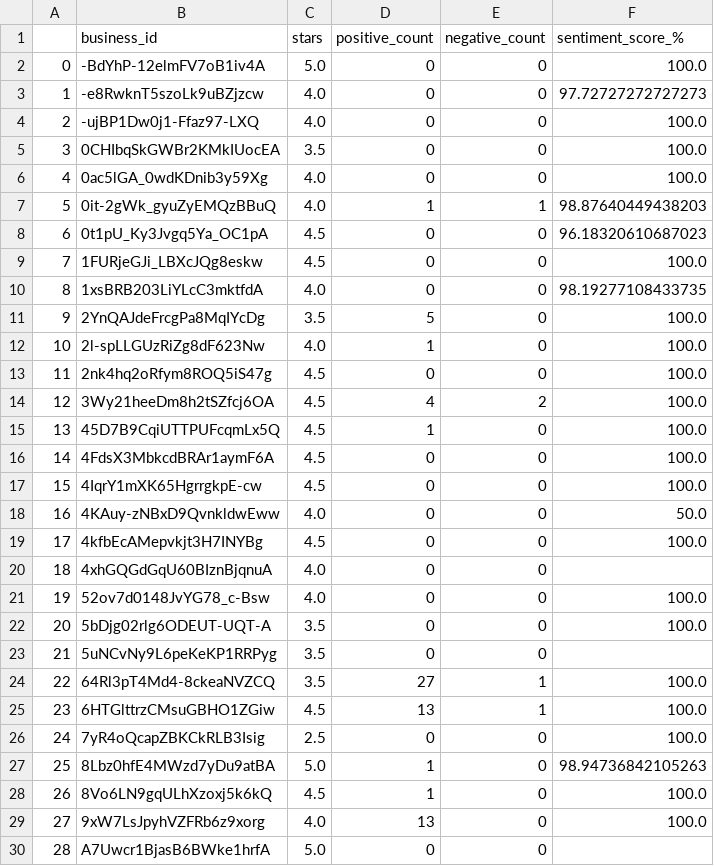
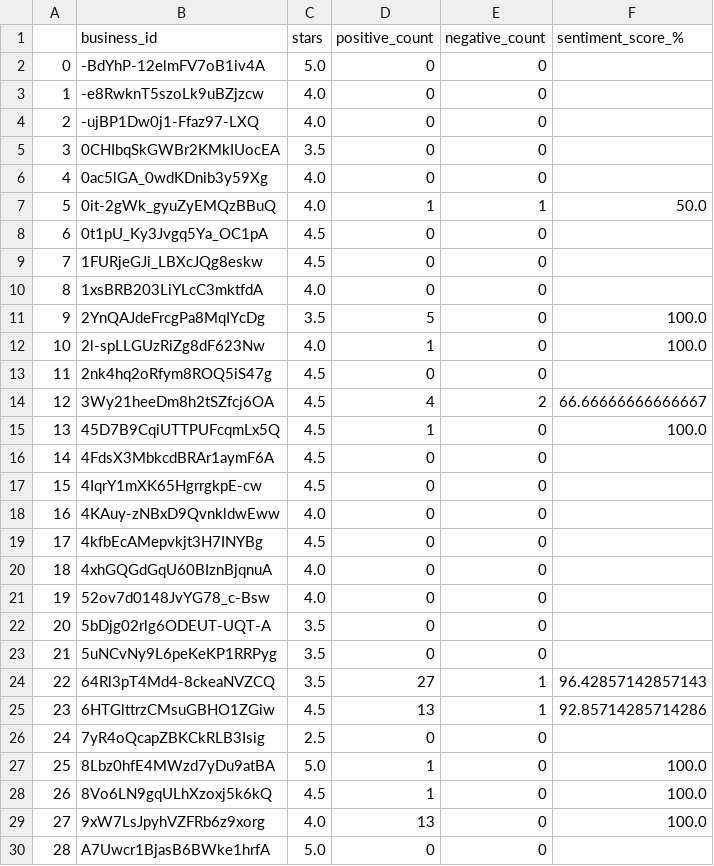
Before and after one commit to sathitvudh/stat628-module3-group4-fall2022-uwmadison, a CSV file: data/Review/pasta_sentiment.csv, drawn as a sheet; only a part is shown; the diff covers the shown part only.

```diff
--- a/data/Review/pasta_sentiment.csv
+++ b/data/Review/pasta_sentiment.csv
@@ -1,28 +1,28 @@
 ,business_id,stars,positive_count,negative_count,sentiment_score_%
-0,-BdYhP-12elmFV7oB1iv4A,5.0,0,0,100.0
-1,-e8RwknT5szoLk9uBZjzcw,4.0,0,0,97.72727272727273
-2,-ujBP1Dw0j1-Ffaz97-LXQ,4.0,0,0,100.0
-3,0CHIbqSkGWBr2KMkIUocEA,3.5,0,0,100.0
-4,0ac5lGA_0wdKDnib3y59Xg,4.0,0,0,100.0
-5,0it-2gWk_gyuZyEMQzBBuQ,4.0,1,1,98.87640449438203
-6,0t1pU_Ky3Jvgq5Ya_OC1pA,4.5,0,0,96.18320610687023
-7,1FURjeGJi_LBXcJQg8eskw,4.5,0,0,100.0
-8,1xsBRB203LiYLcC3mktfdA,4.0,0,0,98.19277108433735
+0,-BdYhP-12elmFV7oB1iv4A,5.0,0,0,
+1,-e8RwknT5szoLk9uBZjzcw,4.0,0,0,
+2,-ujBP1Dw0j1-Ffaz97-LXQ,4.0,0,0,
+3,0CHIbqSkGWBr2KMkIUocEA,3.5,0,0,
+4,0ac5lGA_0wdKDnib3y59Xg,4.0,0,0,
+5,0it-2gWk_gyuZyEMQzBBuQ,4.0,1,1,50.0
+6,0t1pU_Ky3Jvgq5Ya_OC1pA,4.5,0,0,
+7,1FURjeGJi_LBXcJQg8eskw,4.5,0,0,
+8,1xsBRB203LiYLcC3mktfdA,4.0,0,0,
 9,2YnQAJdeFrcgPa8MqIYcDg,3.5,5,0,100.0
 10,2l-spLLGUzRiZg8dF623Nw,4.0,1,0,100.0
-11,2nk4hq2oRfym8ROQ5iS47g,4.5,0,0,100.0
-12,3Wy21heeDm8h2tSZfcj6OA,4.5,4,2,100.0
+11,2nk4hq2oRfym8ROQ5iS47g,4.5,0,0,
+12,3Wy21heeDm8h2tSZfcj6OA,4.5,4,2,66.66666666666667
 13,45D7B9CqiUTTPUFcqmLx5Q,4.5,1,0,100.0
-14,4FdsX3MbkcdBRAr1aymF6A,4.5,0,0,100.0
-15,4IqrY1mXK65HgrrgkpE-cw,4.5,0,0,100.0
-16,4KAuy-zNBxD9QvnkldwEww,4.0,0,0,50.0
-17,4kfbEcAMepvkjt3H7INYBg,4.5,0,0,100.0
+14,4FdsX3MbkcdBRAr1aymF6A,4.5,0,0,
+15,4IqrY1mXK65HgrrgkpE-cw,4.5,0,0,
+16,4KAuy-zNBxD9QvnkldwEww,4.0,0,0,
+17,4kfbEcAMepvkjt3H7INYBg,4.5,0,0,
 18,4xhGQGdGqU60BIznBjqnuA,4.0,0,0,
-19,52ov7d0148JvYG78_c-Bsw,4.0,0,0,100.0
-20,5bDjg02rlg6ODEUT-UQT-A,3.5,0,0,100.0
+19,52ov7d0148JvYG78_c-Bsw,4.0,0,0,
+20,5bDjg02rlg6ODEUT-UQT-A,3.5,0,0,
 21,5uNCvNy9L6peKeKP1RRPyg,3.5,0,0,
-22,64Rl3pT4Md4-8ckeaNVZCQ,3.5,27,1,100.0
-23,6HTGlttrzCMsuGBHO1ZGiw,4.5,13,1,100.0
-24,7yR4oQcapZBKCkRLB3Isig,2.5,0,0,100.0
-25,8Lbz0hfE4MWzd7yDu9atBA,5.0,1,0,98.94736842105263
+22,64Rl3pT4Md4-8ckeaNVZCQ,3.5,27,1,96.42857142857143
+23,6HTGlttrzCMsuGBHO1ZGiw,4.5,13,1,92.85714285714286
+24,7yR4oQcapZBKCkRLB3Isig,2.5,0,0,
+25,8Lbz0hfE4MWzd7yDu9atBA,5.0,1,0,100.0
 26,8Vo6LN9gqULhXzoxj5k6kQ,4.5,1,0,100.0
```
Also changed, not shown: 92 edited cells elsewhere in this file, data/Review/chowder_sentiment.csv, data/Review/clam_sentiment.csv, 38 other files.
